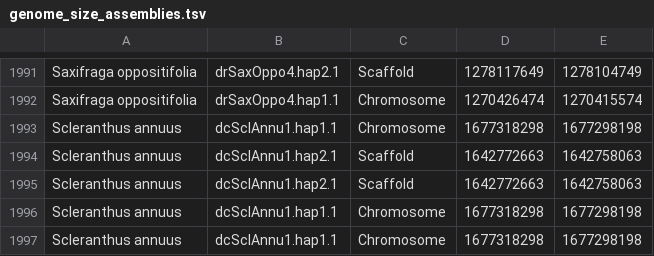
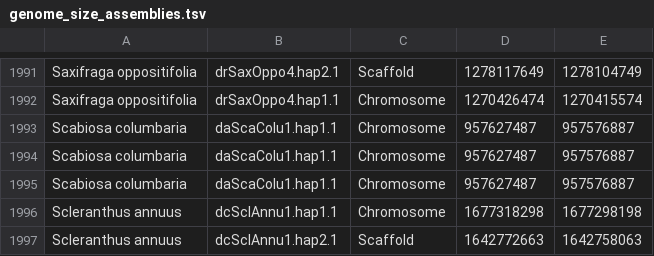
Before and after one commit to DToL-Plant-Working-Group/plant-sequencing-status, a TSV file: data/genome_size_assemblies.tsv, drawn as a sheet; only a part is shown, gaps mark what is left out; the shorter side is filled out with more unchanged rows; the diff names each change by its address in the sheet, - before the commit and + after, or states it on an @@ line.

```diff
--- a/data/genome_size_assemblies.tsv
+++ b/data/genome_size_assemblies.tsv
+row 1993: Scabiosa columbaria | daScaColu1.hap1.1 | Chromosome | 957627487 | 957576887
+row 1994: Scabiosa columbaria | daScaColu1.hap1.1 | Chromosome | 957627487 | 957576887
+row 1995: Scabiosa columbaria | daScaColu1.hap1.1 | Chromosome | 957627487 | 957576887
```
Also changed, not shown: data/all_genome_size_data.tsv, data/all_plant_samples_by_genomic_data.tsv, 5 other files.
